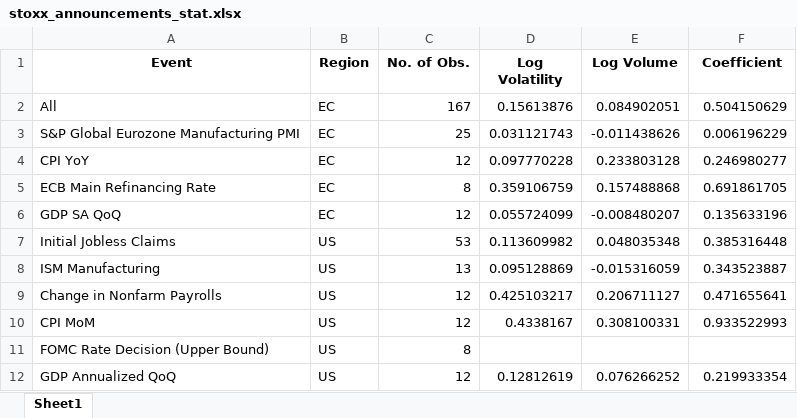
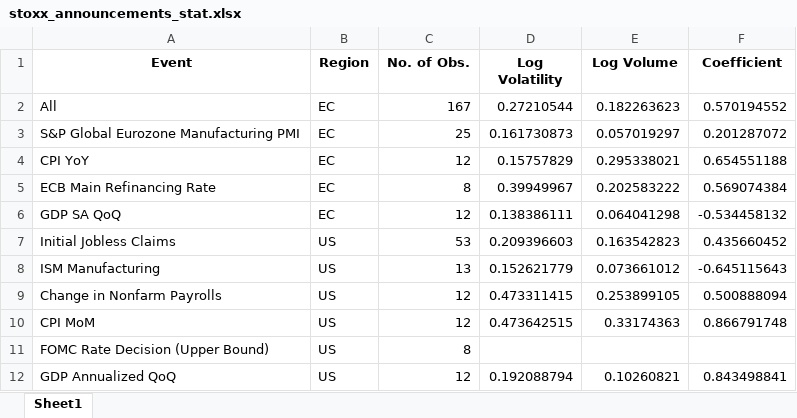
Before and after one commit to kiwi049/ThesisData, an Excel workbook: ThesisData/output/stoxx_announcements_stat.xlsx, sheet Sheet1, drawn as a sheet; values as stored, in another font and other column widths than the file's, no borders; the diff names each change by its address in the sheet, - before the commit and + after, or states it on an @@ line.

```diff
--- a/ThesisData/output/stoxx_announcements_stat.xlsx (sheet Sheet1)
+++ b/ThesisData/output/stoxx_announcements_stat.xlsx (sheet Sheet1)
-D2 (Log Volatility): 0.15613876
+D2 (Log Volatility): 0.27210544
-E2 (Log Volume): 0.084902051
+E2 (Log Volume): 0.182263623
-F2 (Coefficient): 0.504150629
+F2 (Coefficient): 0.570194552
-D3 (Log Volatility): 0.031121743
+D3 (Log Volatility): 0.161730873
-E3 (Log Volume): -0.011438626
+E3 (Log Volume): 0.057019297
-F3 (Coefficient): 0.006196229
+F3 (Coefficient): 0.201287072
-D4 (Log Volatility): 0.097770228
+D4 (Log Volatility): 0.15757829
-E4 (Log Volume): 0.233803128
+E4 (Log Volume): 0.295338021
-F4 (Coefficient): 0.246980277
+F4 (Coefficient): 0.654551188
-D5 (Log Volatility): 0.359106759
+D5 (Log Volatility): 0.39949967
-E5 (Log Volume): 0.157488868
+E5 (Log Volume): 0.202583222
-F5 (Coefficient): 0.691861705
+F5 (Coefficient): 0.569074384
-D6 (Log Volatility): 0.055724099
+D6 (Log Volatility): 0.138386111
-E6 (Log Volume): -0.008480207
+E6 (Log Volume): 0.064041298
-F6 (Coefficient): 0.135633196
+F6 (Coefficient): -0.534458132
-D7 (Log Volatility): 0.113609982
+D7 (Log Volatility): 0.209396603
-E7 (Log Volume): 0.048035348
+E7 (Log Volume): 0.163542823
-F7 (Coefficient): 0.385316448
+F7 (Coefficient): 0.435660452
-D8 (Log Volatility): 0.095128869
+D8 (Log Volatility): 0.152621779
-E8 (Log Volume): -0.015316059
+E8 (Log Volume): 0.073661012
-F8 (Coefficient): 0.343523887
+F8 (Coefficient): -0.645115643
-D9 (Log Volatility): 0.425103217
+D9 (Log Volatility): 0.473311415
-E9 (Log Volume): 0.206711127
+E9 (Log Volume): 0.253899105
-F9 (Coefficient): 0.471655641
+F9 (Coefficient): 0.500888094
-D10 (Log Volatility): 0.4338167
+D10 (Log Volatility): 0.473642515
-E10 (Log Volume): 0.308100331
+E10 (Log Volume): 0.33174363
-F10 (Coefficient): 0.933522993
+F10 (Coefficient): 0.866791748
-D12 (Log Volatility): 0.12812619
+D12 (Log Volatility): 0.192088794
-E12 (Log Volume): 0.076266252
+E12 (Log Volume): 0.10260821
-F12 (Coefficient): 0.219933354
+F12 (Coefficient): 0.843498841
```
Also changed, not shown: ThesisData/output/fgbl_announcements_stat.xlsx, ThesisData/output/fgbl_news_announcements.xlsx, 48 other files.
